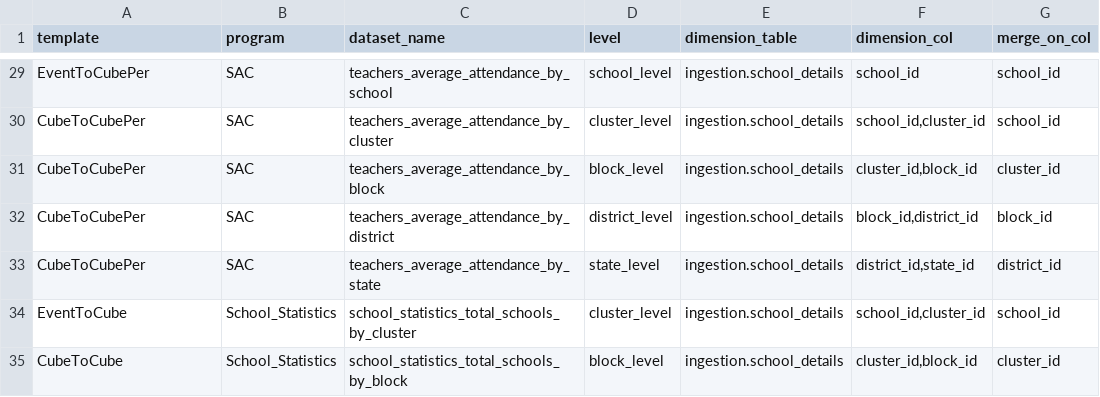
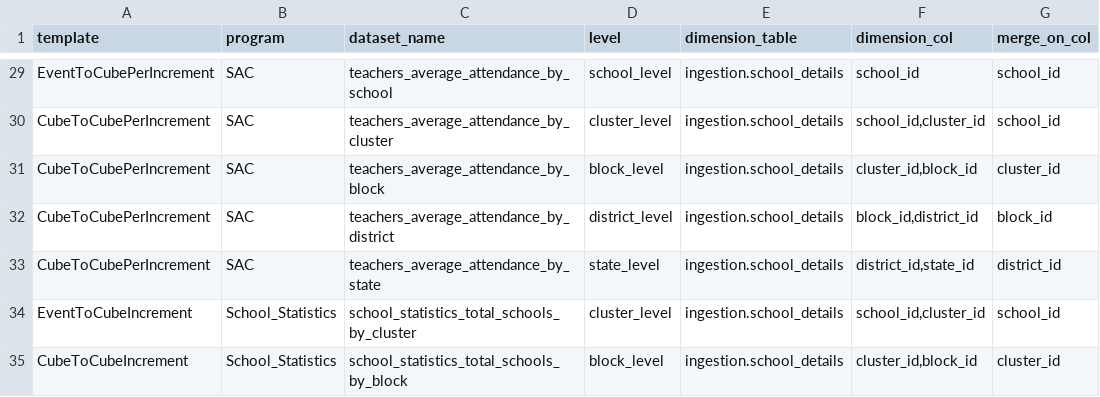
Before and after one commit to techsavvyash/spec-ms, a CSV file: python/spec_generator/key_files/dataset_keys.csv, drawn as a sheet; only a part is shown, gaps mark what is left out; the diff covers the shown part only; the diff names each change by its address in the sheet, - before the commit and + after, or states it on an @@ line.

```diff
--- a/python/spec_generator/key_files/dataset_keys.csv
+++ b/python/spec_generator/key_files/dataset_keys.csv
-A29 (template): EventToCubePer
+A29 (template): EventToCubePerIncrement
-A30:A33 (template): CubeToCubePer
+A30:A33 (template): CubeToCubePerIncrement
-A34 (template): EventToCube
+A34 (template): EventToCubeIncrement
-A35 (template): CubeToCube
+A35 (template): CubeToCubeIncrement
```
Also changed, not shown: 1 added row and 84 edited cells elsewhere in this file, 15 other files.
